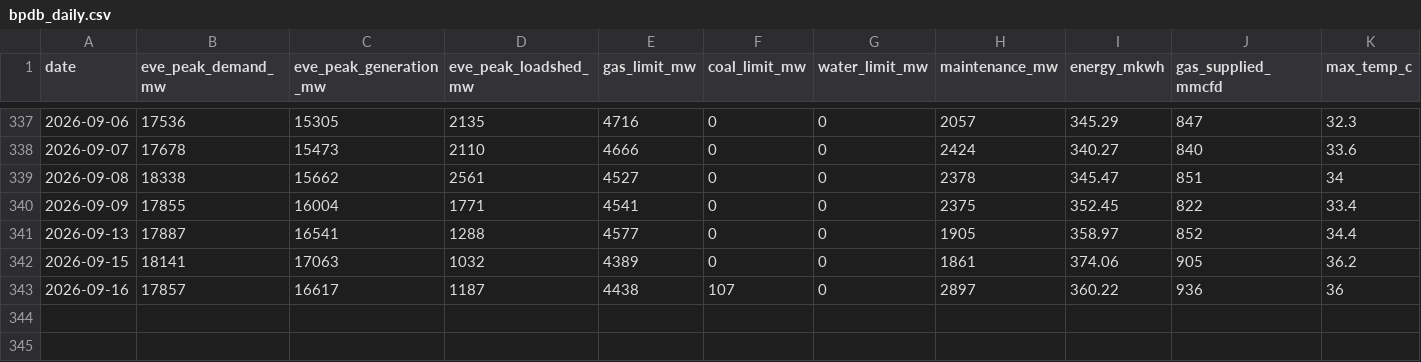
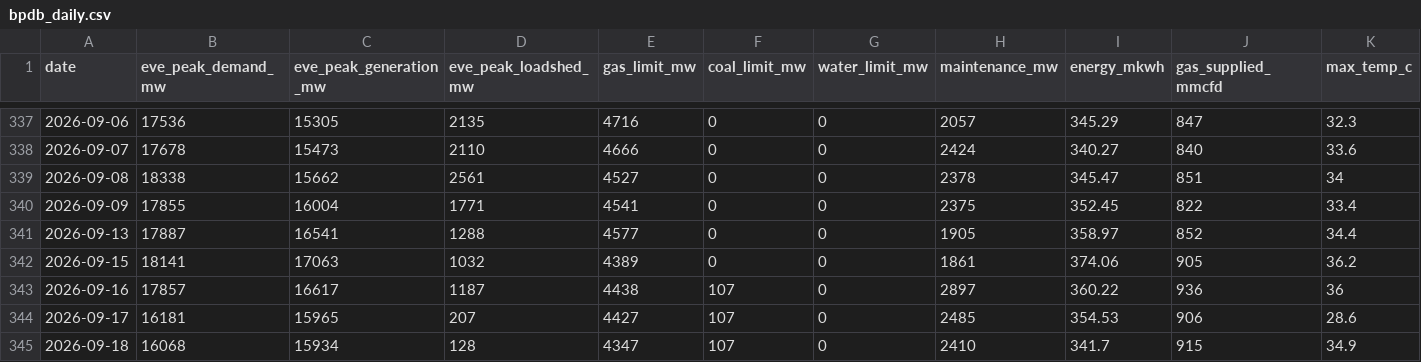
Before and after one commit to dhrupo/loadshedding-bd, a CSV file: data/bpdb_daily.csv, drawn as a sheet; only a part is shown, gaps mark what is left out; rows hold the shown columns only; the diff names each change by its address in the sheet, - before the commit and + after, or states it on an @@ line.

```diff
--- a/data/bpdb_daily.csv
+++ b/data/bpdb_daily.csv
+row 344: 2026-09-17 | 16181 | 15965 | 207 | 4427 | 107 | 0 | 2485 | 354.53 | 906 | 28.6
+row 345: 2026-09-18 | 16068 | 15934 | 128 | 4347 | 107 | 0 | 2410 | 341.7 | 915 | 34.9
```
Also changed, not shown: data/bmd_forecast.csv, data/demand.csv, 8 other files.
